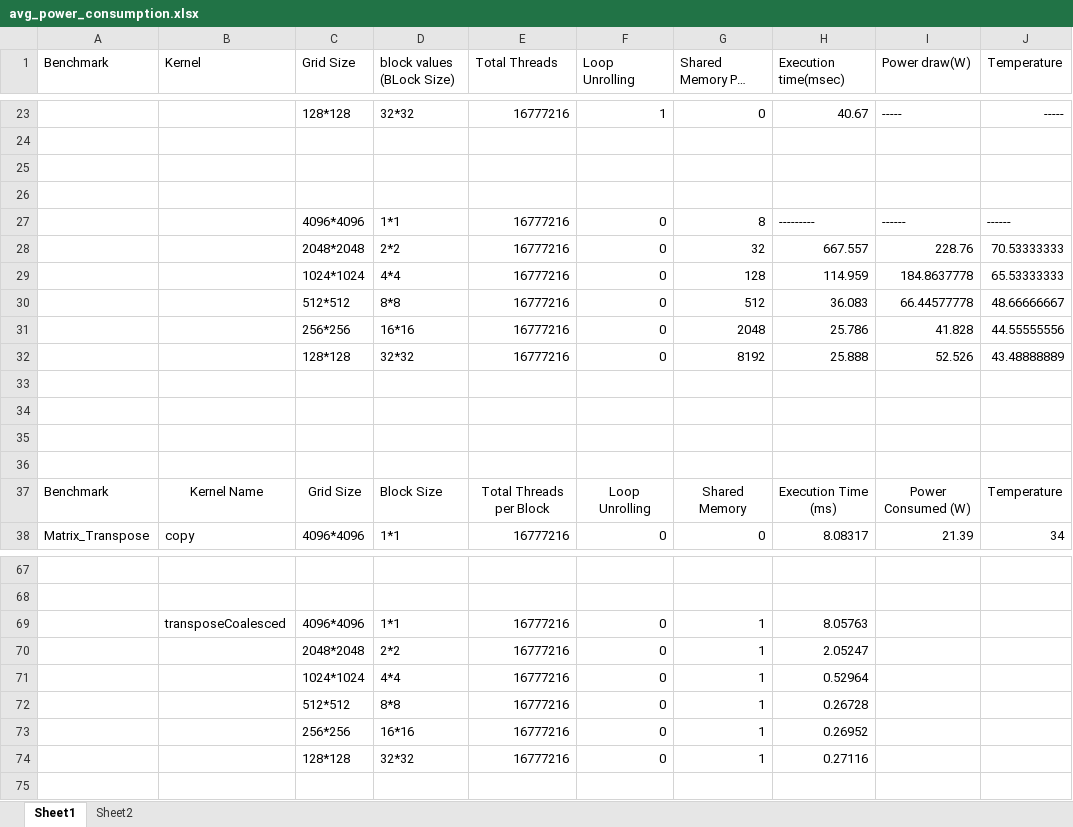
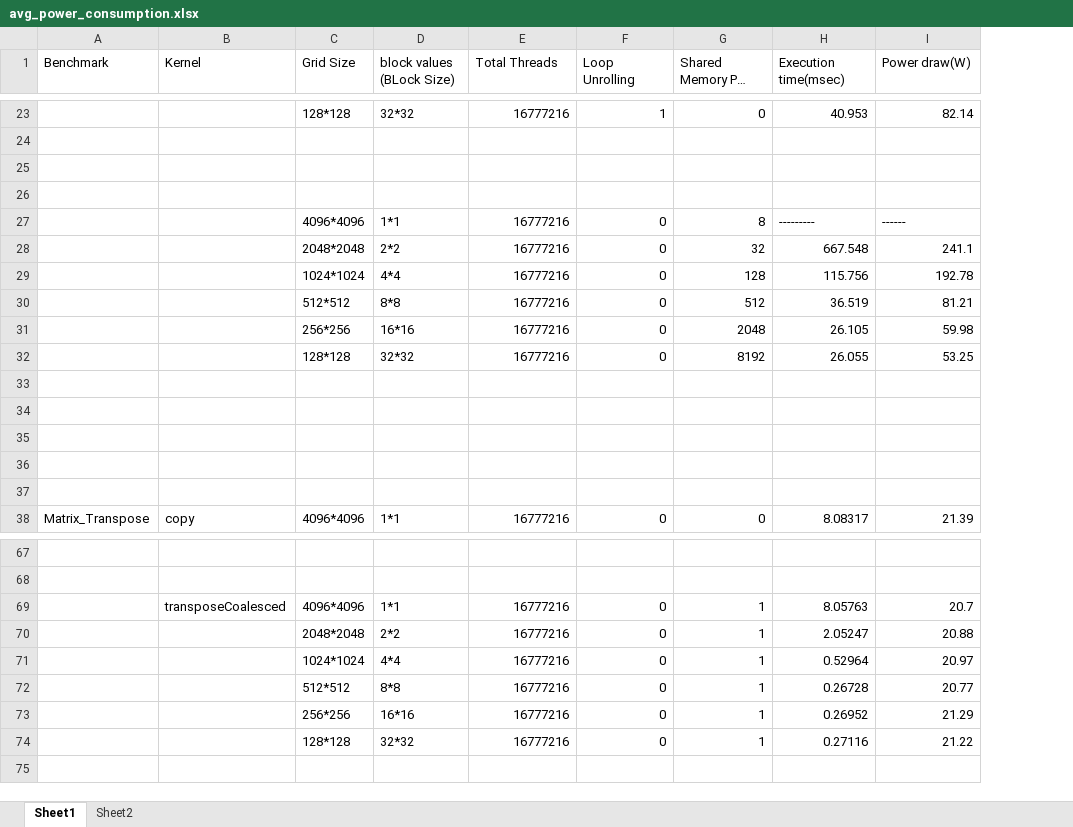
Before and after one commit to AKSrivastava28/power_optimize, an Excel workbook: avg_power_consumption.xlsx, sheet Sheet1, drawn as a sheet; only a part is shown, gaps mark what is left out; long unchanged cells end in …; values as stored, in another font and other column widths than the file's, no borders; charts and pictures not drawn; the diff covers the shown part only; the diff names each change by its address in the sheet, - before the commit and + after, or states it on an @@ line.

```diff
--- a/avg_power_consumption.xlsx (sheet Sheet1)
+++ b/avg_power_consumption.xlsx (sheet Sheet1)
-column J (Temperature), rows 23-38: ----- |  |  |  | ------ | 70.53333333 | 65.53333333 | 48.66666667 | 44.55555556 | 43.48888889 |  |  |  |  | Temperature | 34
-H23 (Execution time(msec)): 40.67
+H23 (Execution time(msec)): 40.953
-I23 (Power draw(W)): -----
+I23 (Power draw(W)): 82.14
-H28 (Execution time(msec)): 667.557
+H28 (Execution time(msec)): 667.548
-I28 (Power draw(W)): 228.76
+I28 (Power draw(W)): 241.1
-H29 (Execution time(msec)): 114.959
+H29 (Execution time(msec)): 115.756
-I29 (Power draw(W)): 184.8637778
+I29 (Power draw(W)): 192.78
-H30 (Execution time(msec)): 36.083
+H30 (Execution time(msec)): 36.519
-I30 (Power draw(W)): 66.44577778
+I30 (Power draw(W)): 81.21
-H31 (Execution time(msec)): 25.786
+H31 (Execution time(msec)): 26.105
-I31 (Power draw(W)): 41.828
+I31 (Power draw(W)): 59.98
-H32 (Execution time(msec)): 25.888
+H32 (Execution time(msec)): 26.055
-I32 (Power draw(W)): 52.526
+I32 (Power draw(W)): 53.25
-row 37: Benchmark | Kernel Name | Grid Size | Block Size | Total Threads per Block | Loop Unrolling | Shared Memory | Execution Time (ms) | Power Consumed (W) | Temperature
+row 37: (empty)
-I69 (Power draw(W)): (empty)
+I69 (Power draw(W)): 20.7
-I70 (Power draw(W)): (empty)
+I70 (Power draw(W)): 20.88
-I71 (Power draw(W)): (empty)
+I71 (Power draw(W)): 20.97
-I72 (Power draw(W)): (empty)
+I72 (Power draw(W)): 20.77
-I73 (Power draw(W)): (empty)
+I73 (Power draw(W)): 21.29
-I74 (Power draw(W)): (empty)
+I74 (Power draw(W)): 21.22
```
Also changed, not shown: 36 edited cells elsewhere in this sheet, charts or pictures.
